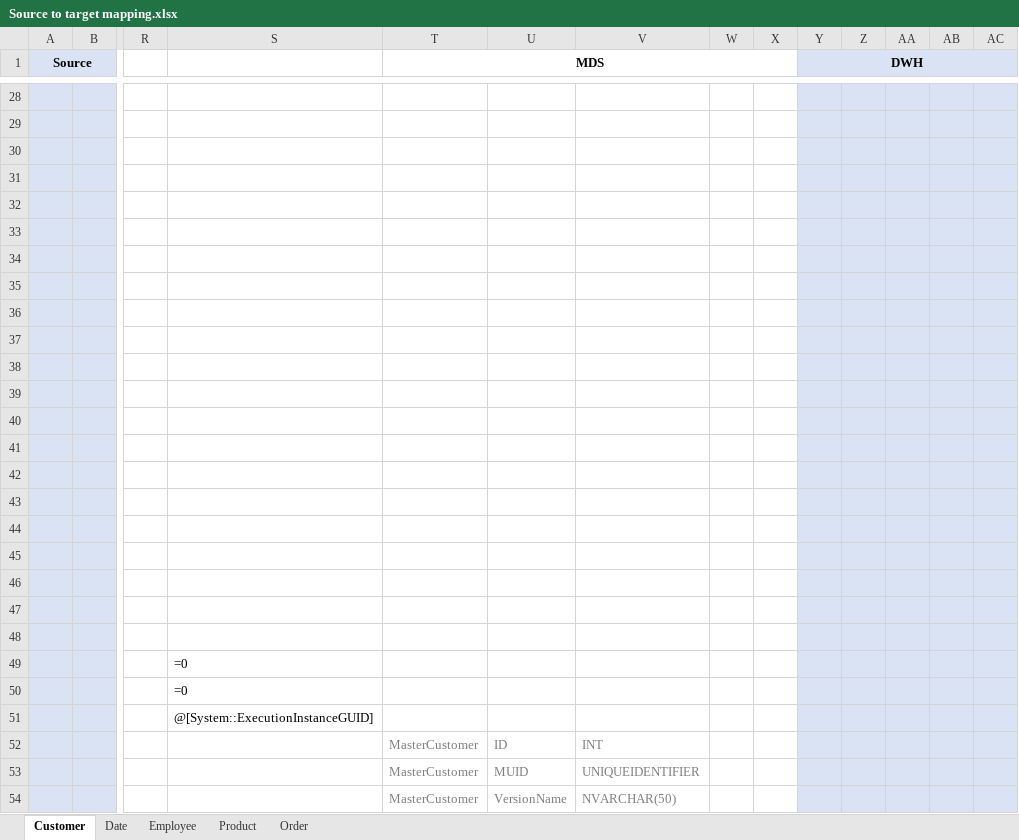
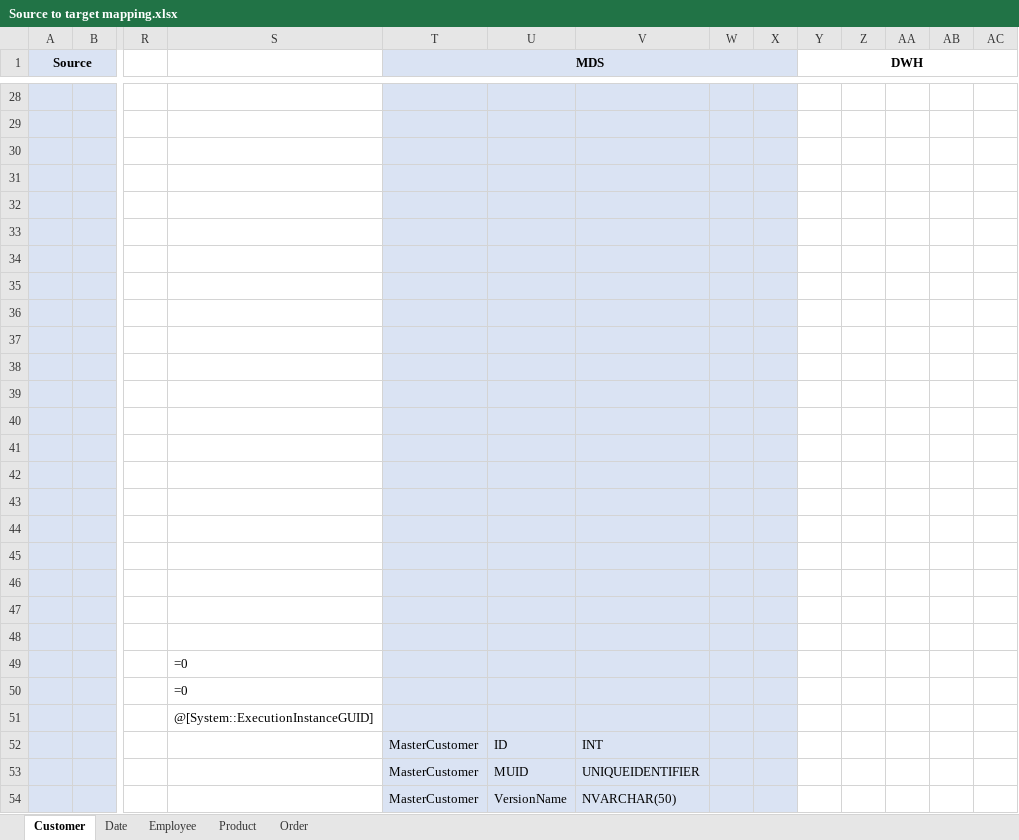
Before and after one commit to zinykov/NorthwindBI, an Excel workbook: Docs/Source to target mapping.xlsx, sheet Customer, drawn as a sheet; only a part is shown, gaps mark what is left out; values as stored, in another font and other column widths than the file's, no borders; the diff covers the shown part only; the diff names each change by its address in the sheet, - before the commit and + after, or states it on an @@ line.

```diff
--- a/Docs/Source to target mapping.xlsx (sheet Customer)
+++ b/Docs/Source to target mapping.xlsx (sheet Customer)
-T1:X54 fill: none
+T1:X54 fill: #DAE3F3
-Y1:AC54 fill: #DAE3F3
+Y1:AC54 fill: none
-T52:V54 text colour: #808080
+T52:V54 text colour: black
```
Also changed, not shown: 16 edited cells and cell formats elsewhere in this sheet, sheet Date, Docs/DW Hardware Spec.xlsx, 1 other file.
